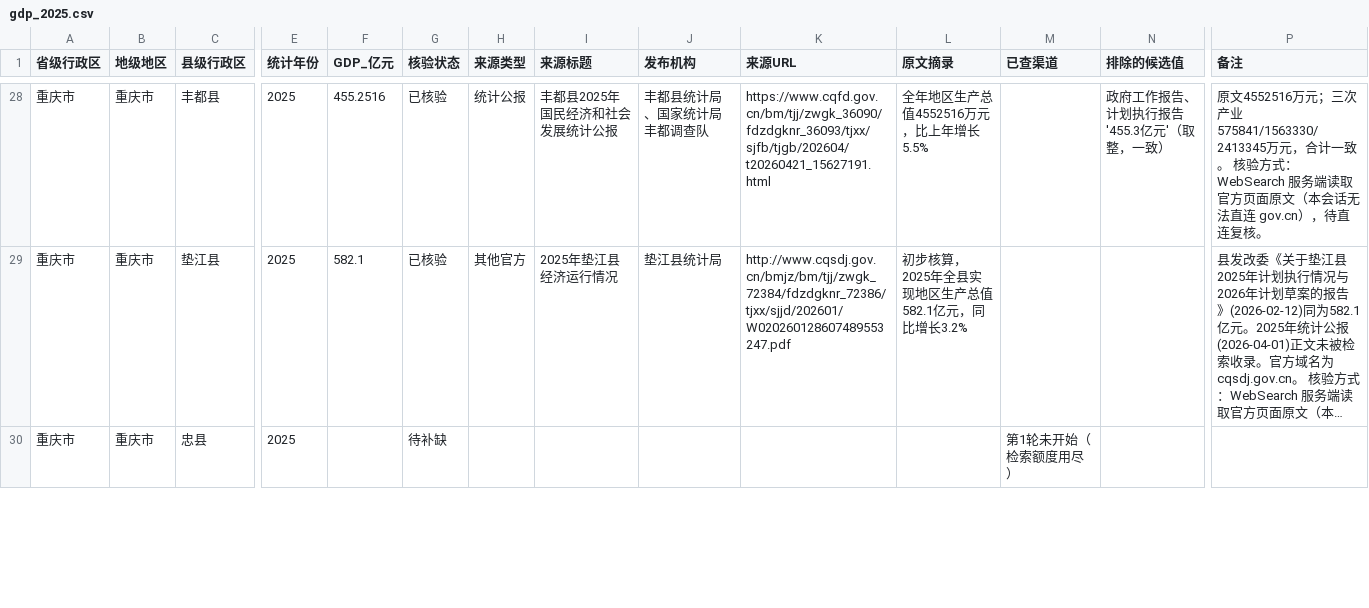
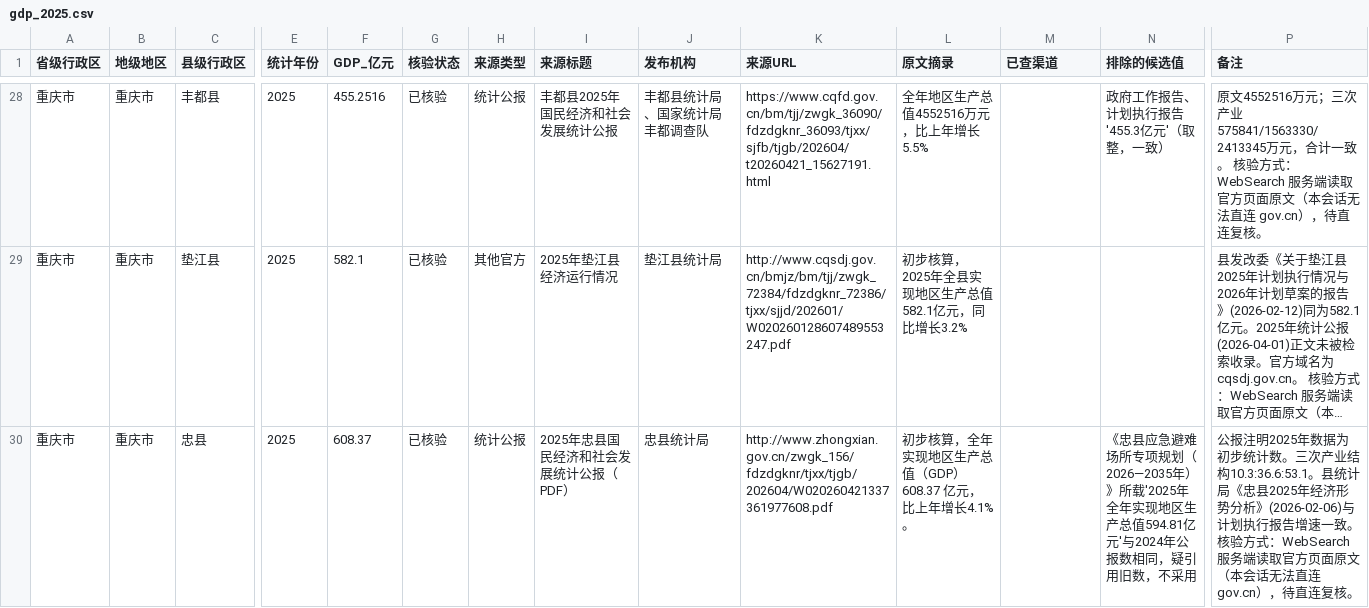
Before and after one commit to jean89091515/county-gdp-2025, a CSV file: data/重庆市/gdp_2025.csv, drawn as a sheet; only a part is shown, gaps mark what is left out; long unchanged cells end in …; the diff covers the shown part only; the diff names each change by its address in the sheet, - before the commit and + after, or states it on an @@ line.

```diff
--- a/data/重庆市/gdp_2025.csv
+++ b/data/重庆市/gdp_2025.csv
-F30 (GDP_亿元): (empty)
+F30 (GDP_亿元): 608.37
-G30 (核验状态): 待补缺
+G30 (核验状态): 已核验
-H30 (来源类型): (empty)
+H30 (来源类型): 统计公报
-I30 (来源标题): (empty)
+I30 (来源标题): 2025年忠县国民经济和社会发展统计公报（PDF）
-J30 (发布机构): (empty)
+J30 (发布机构): 忠县统计局
-K30 (来源URL): (empty)
+K30 (来源URL): http://www.zhongxian.gov.cn/zwgk_156/fdzdgknr/tjxx/tjgb/202604/W020260421337361977608.pdf
-L30 (原文摘录): (empty)
+L30 (原文摘录): 初步核算，全年实现地区生产总值（GDP）608.37 亿元，比上年增长4.1%。
-M30 (已查渠道): 第1轮未开始（检索额度用尽）
+M30 (已查渠道): (empty)
-N30 (排除的候选值): (empty)
+N30 (排除的候选值): 《忠县应急避难场所专项规划（2026—2035年）》所载'2025年全年实现地区生产总值594.81亿元'与2024年公报数相同，疑引用旧数，不采用
-P30 (备注): (empty)
+P30 (备注): 公报注明2025年数据为初步统计数。三次产业结构10.3:36.6:53.1。县统计局《忠县2025年经济形势分析》(2026-02-06)与计划执行报告增速一致。 核验方式：WebSearch 服务端读取官方页面原文（本会话无法直连 gov.cn），待直连复核。
```
Also changed, not shown: 41 edited cells elsewhere in this file, 1 other file.
